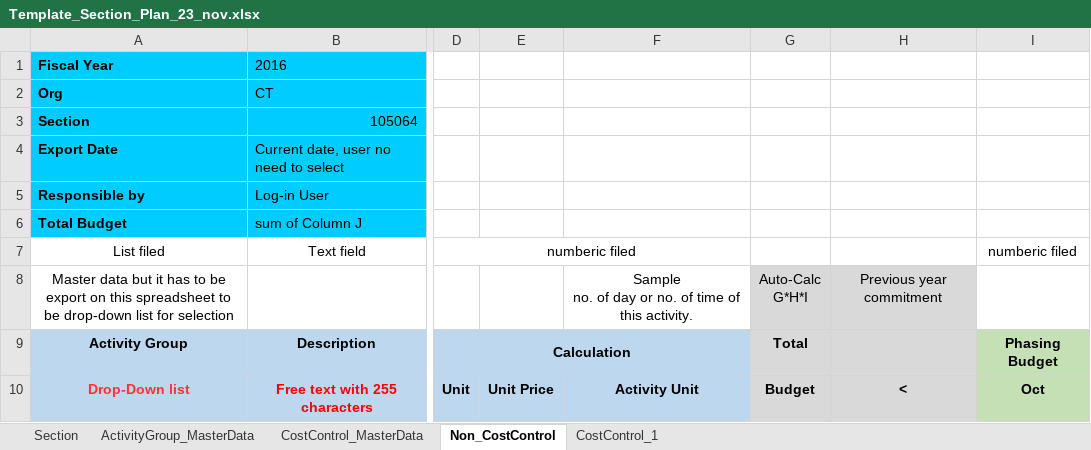
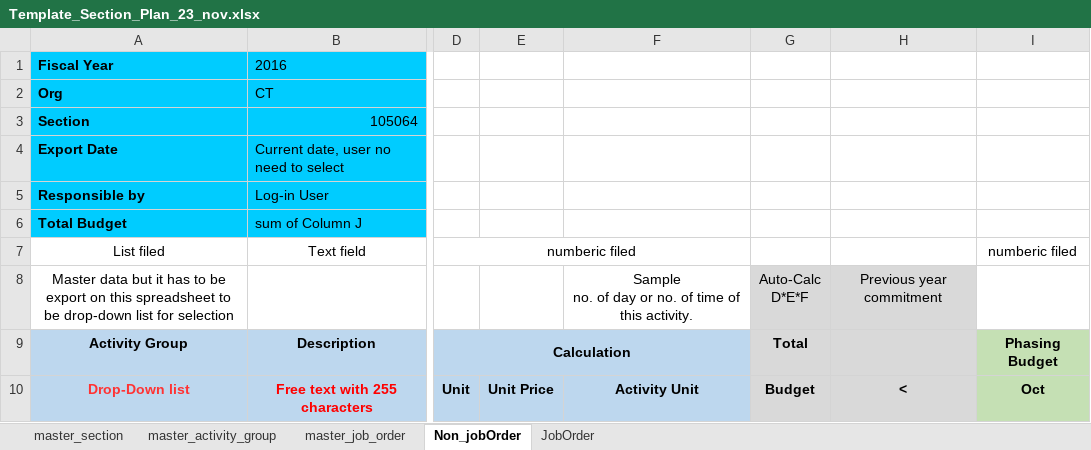
Before and after one commit to pabi2/pb2_addons, an Excel workbook: pabi_budget_xls/template/Template_Section_Plan_23_nov.xlsx, sheet Non_jobOrder, drawn as a sheet; only a part is shown, gaps mark what is left out; values as stored, in another font and other column widths than the file's, no borders; ↵ is a line break in a cell; the diff names each change by its address in the sheet, - before the commit and + after, or states it on an @@ line.

```diff
--- a/pabi_budget_xls/template/Template_Section_Plan_23_nov.xlsx (sheet Non_jobOrder)
+++ b/pabi_budget_xls/template/Template_Section_Plan_23_nov.xlsx (sheet Non_jobOrder)
-sheet tab: Section
+sheet tab: master_section
-sheet tab: ActivityGroup_MasterData
+sheet tab: master_activity_group
-sheet tab: CostControl_MasterData
+sheet tab: master_job_order
-sheet tab: Non_CostControl
+sheet tab: Non_jobOrder
-sheet tab: CostControl_1
+sheet tab: JobOrder
-G8: Auto-Calc ↵ G*H*I
+G8: Auto-Calc ↵ D*E*F
```
Also changed, not shown: sheet JobOrder, 2 other files.
